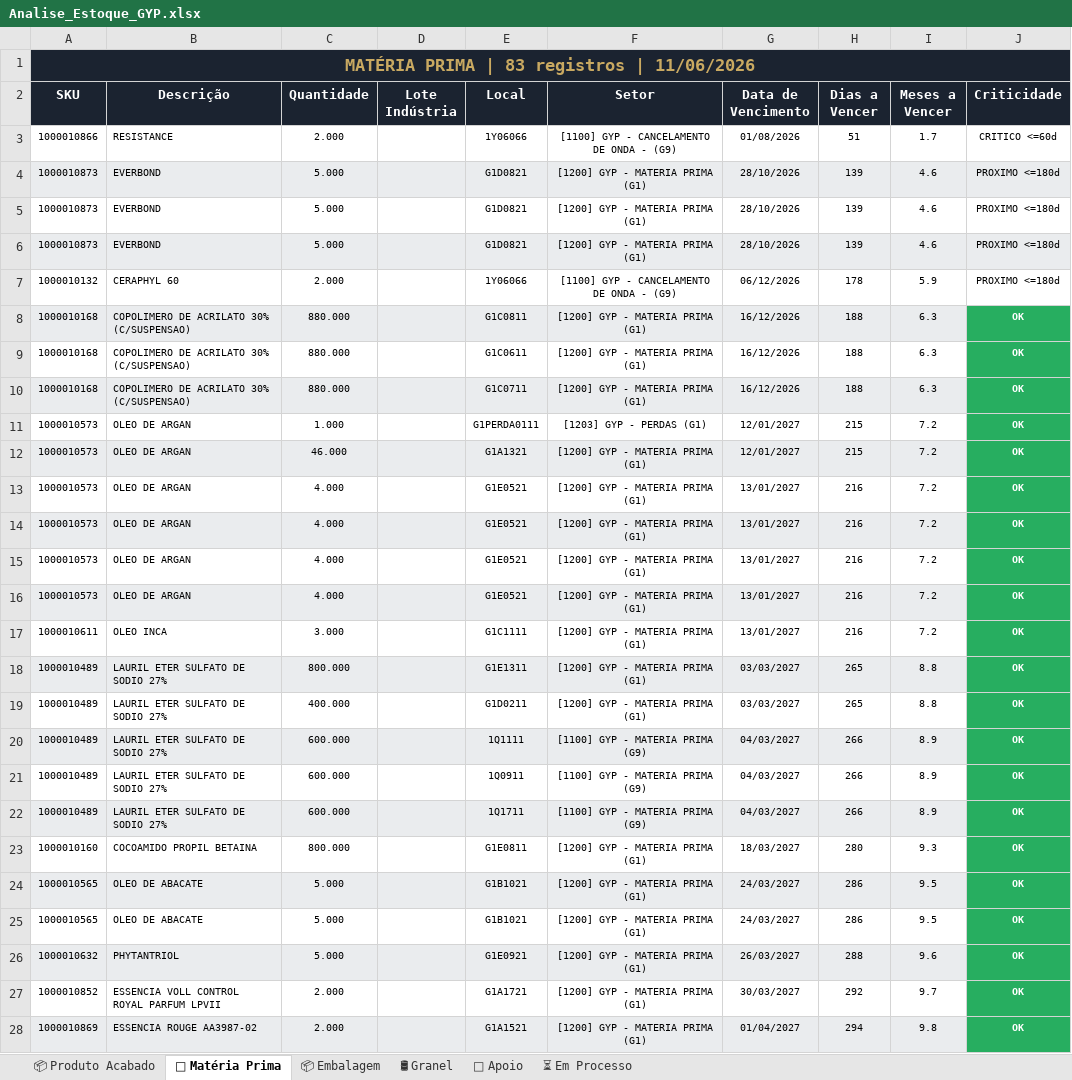
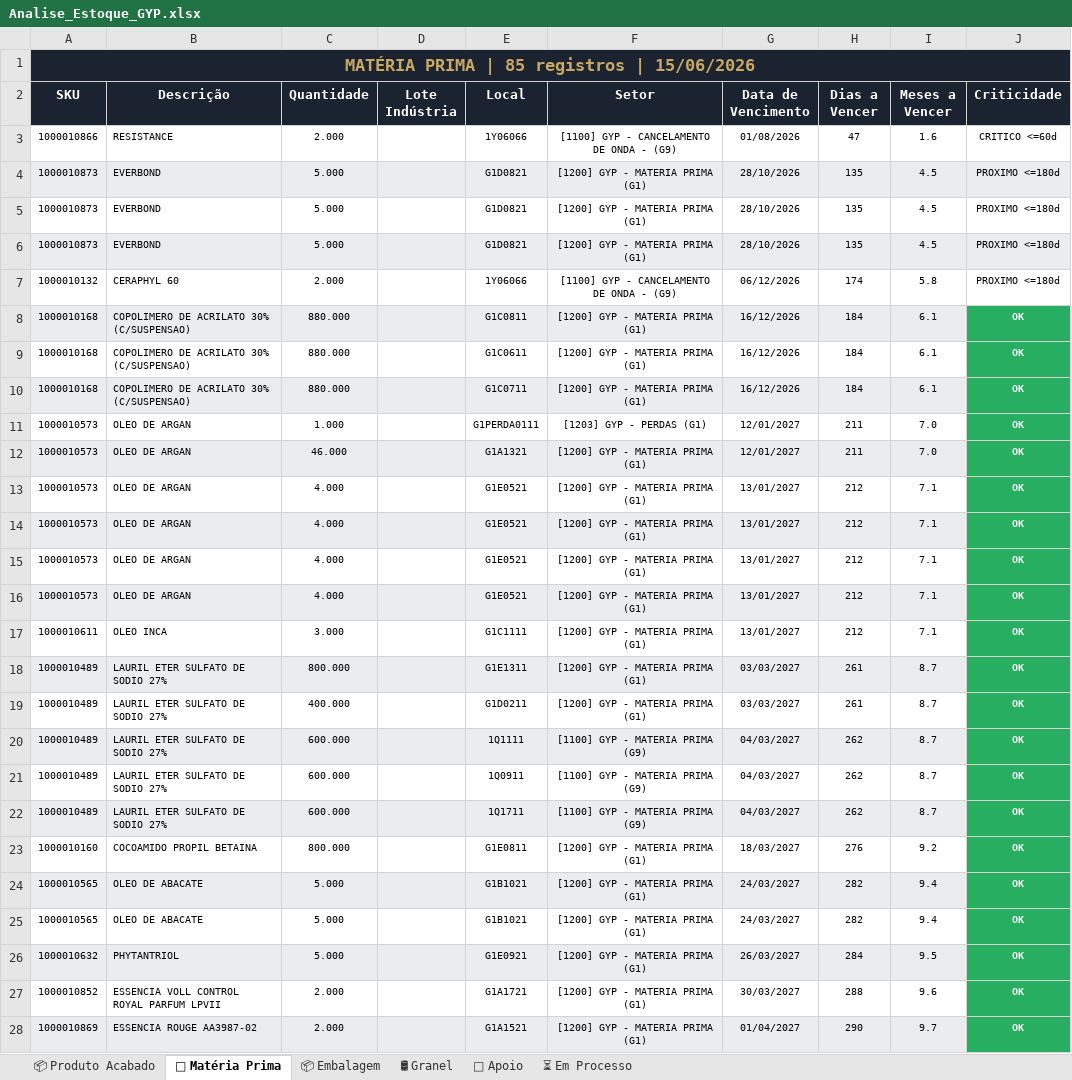
Before and after one commit to odair797/dashboard-estoque-gyp, an Excel workbook: output/Analise_Estoque_GYP.xlsx, sheet 🧪 Matéria Prima, drawn as a sheet; only a part is shown; values as stored, in another font and other column widths than the file's, no borders; the diff covers the shown part only; the diff names each change by its address in the sheet, - before the commit and + after, or states it on an @@ line.

```diff
--- a/output/Analise_Estoque_GYP.xlsx (sheet 🧪 Matéria Prima)
+++ b/output/Analise_Estoque_GYP.xlsx (sheet 🧪 Matéria Prima)
-A1 (SKU): MATÉRIA PRIMA | 83 registros | 11/06/2026
+A1 (SKU): MATÉRIA PRIMA | 85 registros | 15/06/2026
-H3 (Dias a Vencer): 51
+H3 (Dias a Vencer): 47
-I3 (Meses a Vencer): 1.7
+I3 (Meses a Vencer): 1.6
-H4:H6 (Dias a Vencer): 139
+H4:H6 (Dias a Vencer): 135
-I4:I6 (Meses a Vencer): 4.6
+I4:I6 (Meses a Vencer): 4.5
-H7 (Dias a Vencer): 178
+H7 (Dias a Vencer): 174
-I7 (Meses a Vencer): 5.9
+I7 (Meses a Vencer): 5.8
-H8:H10 (Dias a Vencer): 188
+H8:H10 (Dias a Vencer): 184
-I8:I10 (Meses a Vencer): 6.3
+I8:I10 (Meses a Vencer): 6.1
-H11:H12 (Dias a Vencer): 215
+H11:H12 (Dias a Vencer): 211
-I11:I12 (Meses a Vencer): 7.2
+I11:I12 (Meses a Vencer): 7.0
-H13:H17 (Dias a Vencer): 216
+H13:H17 (Dias a Vencer): 212
-I13:I17 (Meses a Vencer): 7.2
+I13:I17 (Meses a Vencer): 7.1
-H18:H19 (Dias a Vencer): 265
+H18:H19 (Dias a Vencer): 261
-I18:I19 (Meses a Vencer): 8.8
+I18:I19 (Meses a Vencer): 8.7
-H20:H22 (Dias a Vencer): 266
+H20:H22 (Dias a Vencer): 262
-I20:I22 (Meses a Vencer): 8.9
+I20:I22 (Meses a Vencer): 8.7
-H23 (Dias a Vencer): 280
+H23 (Dias a Vencer): 276
-I23 (Meses a Vencer): 9.3
+I23 (Meses a Vencer): 9.2
-H24:H25 (Dias a Vencer): 286
+H24:H25 (Dias a Vencer): 282
-I24:I25 (Meses a Vencer): 9.5
+I24:I25 (Meses a Vencer): 9.4
-H26 (Dias a Vencer): 288
+H26 (Dias a Vencer): 284
-I26 (Meses a Vencer): 9.6
+I26 (Meses a Vencer): 9.5
-H27 (Dias a Vencer): 292
+H27 (Dias a Vencer): 288
-I27 (Meses a Vencer): 9.7
+I27 (Meses a Vencer): 9.6
-H28 (Dias a Vencer): 294
+H28 (Dias a Vencer): 290
-I28 (Meses a Vencer): 9.8
+I28 (Meses a Vencer): 9.7
```
Also changed, not shown: other rows of this sheet, sheet 📦 Embalagem, sheet 📦 Produto Acabado, sheet ⏳ Em Processo, sheet 🔧 Apoio, sheet 🛢 Granel, 1 other file.
